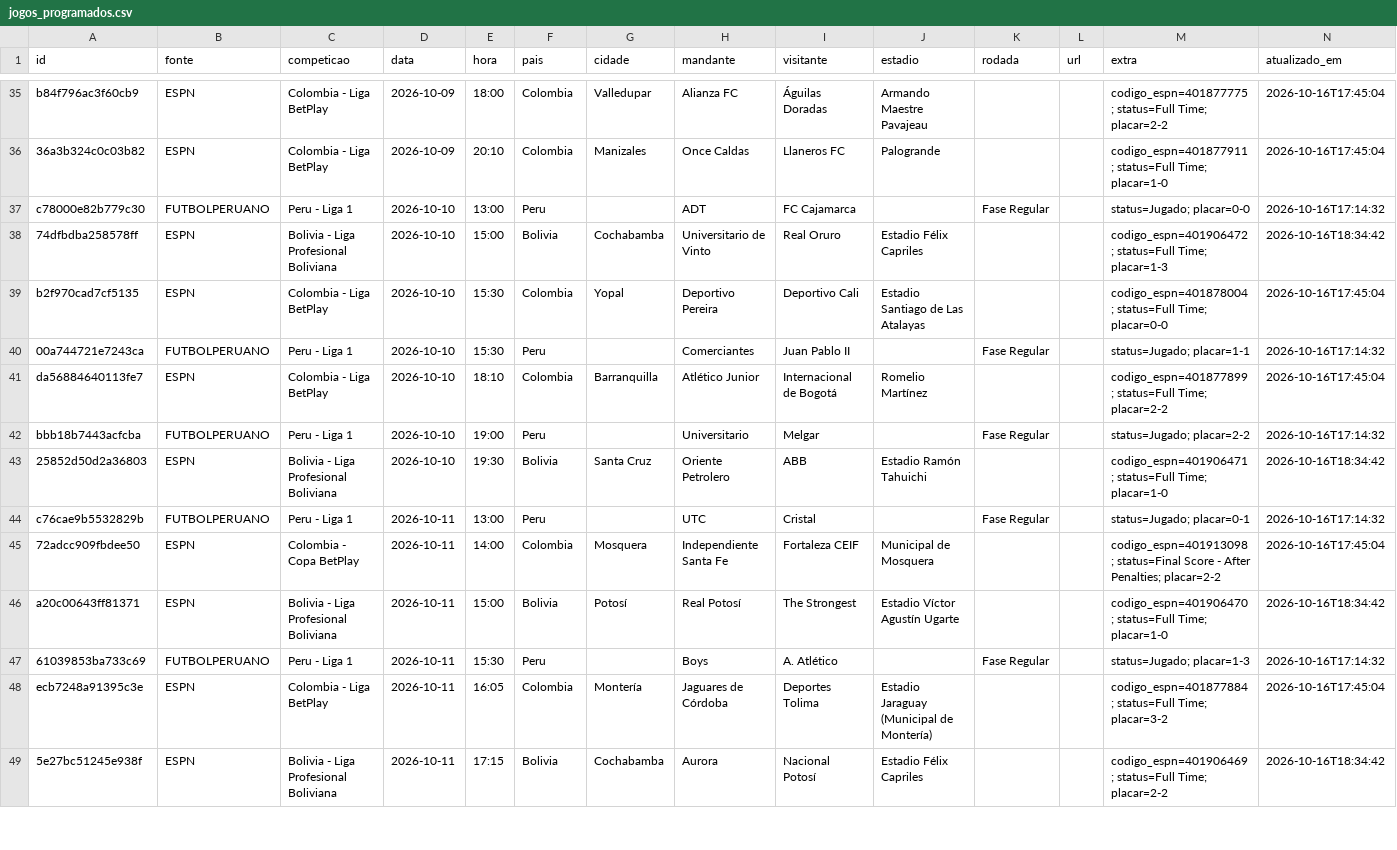
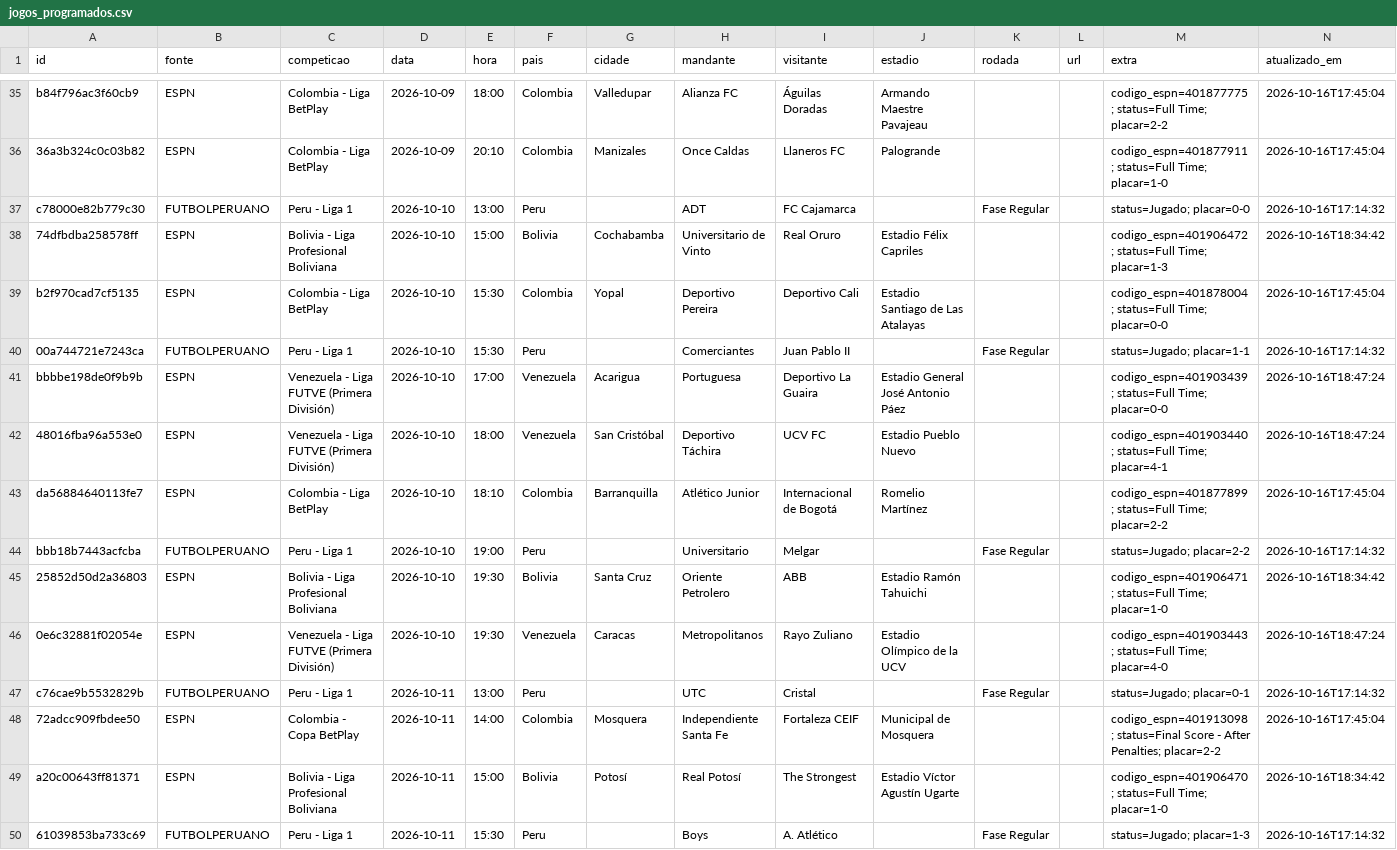
Before and after one commit to guigalhano/jogos-chile-scraper, a CSV file: data/jogos_programados.csv, drawn as a sheet; only a part is shown, gaps mark what is left out; the shorter side is filled out with more unchanged rows; the diff covers the shown part only; the diff names each change by its address in the sheet, - before the commit and + after, or states it on an @@ line.

```diff
--- a/data/jogos_programados.csv
+++ b/data/jogos_programados.csv
+row 41: bbbbe198de0f9b9b | ESPN | Venezuela - Liga FUTVE (Primera División) | 2026-10-10 | 17:00 | Venezuela | Acarigua | Portuguesa | Deportivo La Guaira | Estadio General José Antonio Páez |  |  | codigo_espn=401903439; status=Full Time; placar=0-0 | 2026-10-16T18:47:24
+row 42: 48016fba96a553e0 | ESPN | Venezuela - Liga FUTVE (Primera División) | 2026-10-10 | 18:00 | Venezuela | San Cristóbal | Deportivo Táchira | UCV FC | Estadio Pueblo Nuevo |  |  | codigo_espn=401903440; status=Full Time; placar=4-1 | 2026-10-16T18:47:24
+row 46: 0e6c32881f02054e | ESPN | Venezuela - Liga FUTVE (Primera División) | 2026-10-10 | 19:30 | Venezuela | Caracas | Metropolitanos | Rayo Zuliano | Estadio Olímpico de la UCV |  |  | codigo_espn=401903443; status=Full Time; placar=4-0 | 2026-10-16T18:47:24
```
Also changed, not shown: 4 added rows and 7 edited cells elsewhere in this file, 3 other files.
